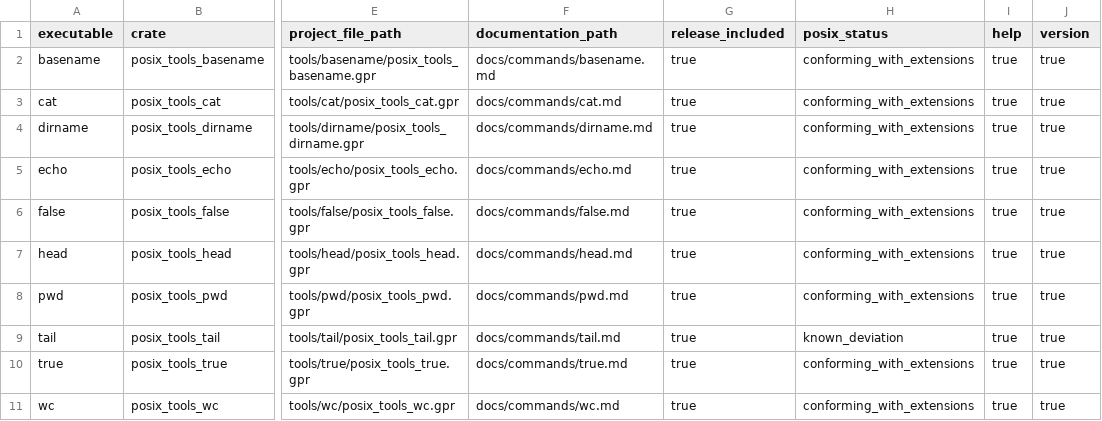
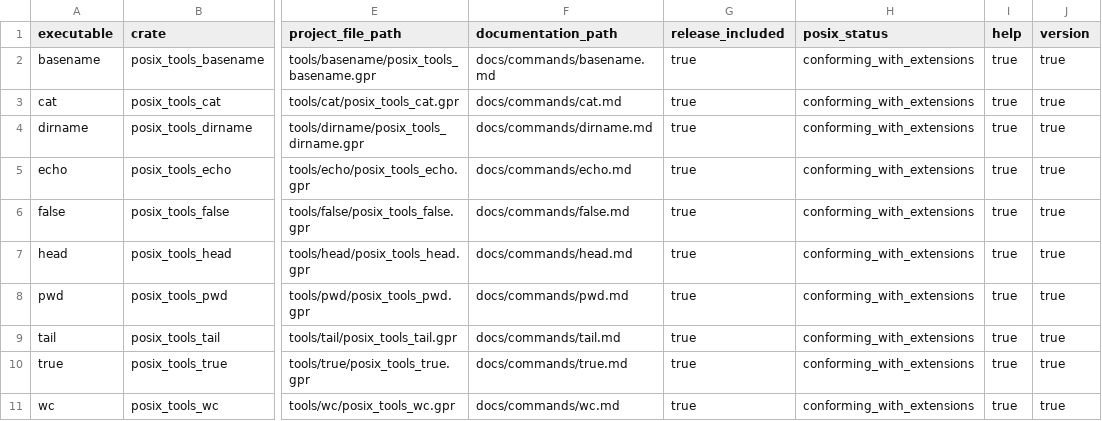
Before and after one commit to bracke/posix_tools, a CSV file: generated/command_inventory.csv, drawn as a sheet; only a part is shown, gaps mark what is left out; the diff names each change by its address in the sheet, - before the commit and + after, or states it on an @@ line.

```diff
--- a/generated/command_inventory.csv
+++ b/generated/command_inventory.csv
-H9 (posix_status): known_deviation
+H9 (posix_status): conforming_with_extensions
```
Also changed, not shown: generated/requirements.csv, 18 other files.
